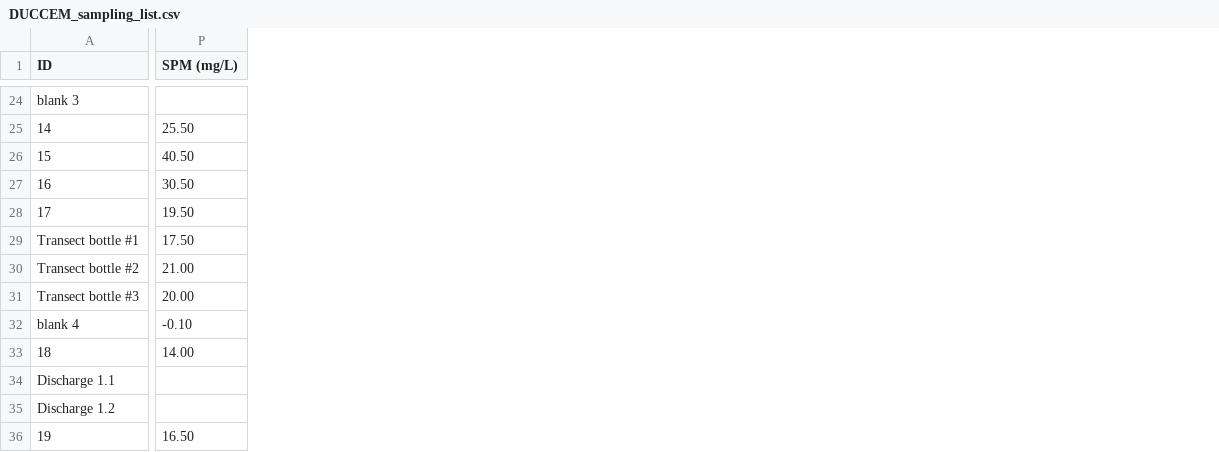
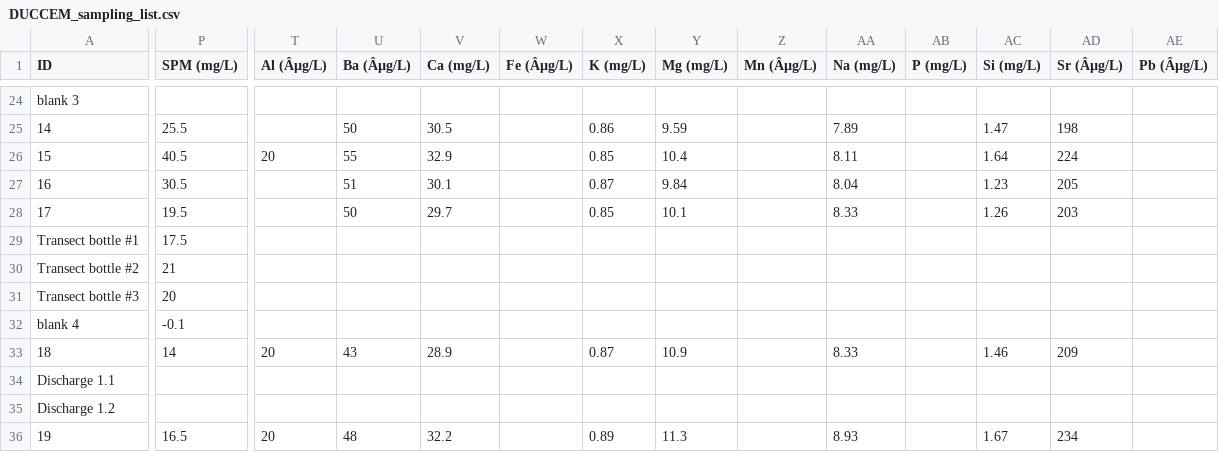
Before and after one commit to bjuhls/Mackenzie_Dashboard, a CSV file: data/DUCCEM_sampling_list.csv, drawn as a sheet; only a part is shown, gaps mark what is left out; the diff covers the shown part only; the diff names each change by its address in the sheet, - before the commit and + after, or states it on an @@ line.

```diff
--- a/data/DUCCEM_sampling_list.csv
+++ b/data/DUCCEM_sampling_list.csv
+column T (Al (Âµg/L)), rows 26-36: 20 |  |  |  |  |  |  | 20 |  |  | 20
+column U (Ba (Âµg/L)), rows 25-36: 50 | 55 | 51 | 50 |  |  |  |  | 43 |  |  | 48
+column V (Ca (mg/L)), rows 25-36: 30.5 | 32.9 | 30.1 | 29.7 |  |  |  |  | 28.9 |  |  | 32.2
+column W (Fe (Âµg/L)), empty
+column X (K (mg/L)), rows 25-36: 0.86 | 0.85 | 0.87 | 0.85 |  |  |  |  | 0.87 |  |  | 0.89
+column Y (Mg (mg/L)), rows 25-36: 9.59 | 10.4 | 9.84 | 10.1 |  |  |  |  | 10.9 |  |  | 11.3
+column Z (Mn (Âµg/L)), empty
+column AA (Na (mg/L)), rows 25-36: 7.89 | 8.11 | 8.04 | 8.33 |  |  |  |  | 8.33 |  |  | 8.93
+column AB (P (mg/L)), empty
+column AC (Si (mg/L)), rows 25-36: 1.47 | 1.64 | 1.23 | 1.26 |  |  |  |  | 1.46 |  |  | 1.67
+column AD (Sr (Âµg/L)), rows 25-36: 198 | 224 | 205 | 203 |  |  |  |  | 209 |  |  | 234
+column AE (Pb (Âµg/L)), empty
-P25 (SPM (mg/L)): 25.50
+P25 (SPM (mg/L)): 25.5
-P26 (SPM (mg/L)): 40.50
+P26 (SPM (mg/L)): 40.5
-P27 (SPM (mg/L)): 30.50
+P27 (SPM (mg/L)): 30.5
-P28 (SPM (mg/L)): 19.50
+P28 (SPM (mg/L)): 19.5
-P29 (SPM (mg/L)): 17.50
+P29 (SPM (mg/L)): 17.5
-P30 (SPM (mg/L)): 21.00
+P30 (SPM (mg/L)): 21
-P31 (SPM (mg/L)): 20.00
+P31 (SPM (mg/L)): 20
-P32 (SPM (mg/L)): -0.10
+P32 (SPM (mg/L)): -0.1
-P33 (SPM (mg/L)): 14.00
+P33 (SPM (mg/L)): 14
-P36 (SPM (mg/L)): 16.50
+P36 (SPM (mg/L)): 16.5
```
Also changed, not shown: 6 added columns and 21 edited cells elsewhere in this file, 10 other files.
